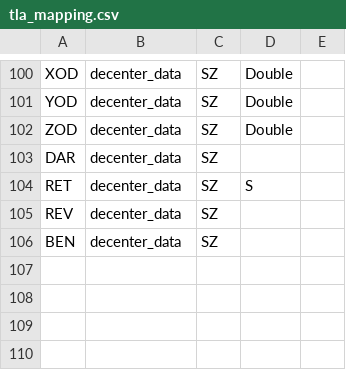
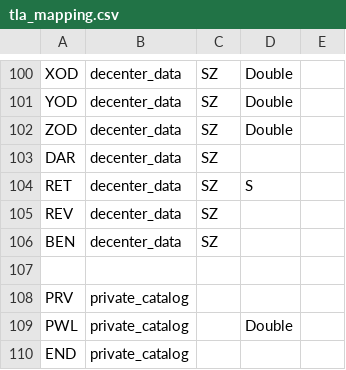
Before and after one commit to mjhoptics/ray-optics, a CSV file: src/rayoptics/codev/tla_mapping.csv, drawn as a sheet; only a part is shown, gaps mark what is left out.

Commit message:
Add support for CODE V private catalog glass. Add new InterpolatedGlass class to medium.

```diff
--- a/src/rayoptics/codev/tla_mapping.csv
+++ b/src/rayoptics/codev/tla_mapping.csv
@@ -106 +106,5 @@ REV,decenter_data,SZ,,
 BEN,decenter_data,SZ,,
+,,,,
+PRV,private_catalog,,,
+PWL,private_catalog,,Double,
+END,private_catalog,,,
```
Also changed, not shown: 3 other files.
